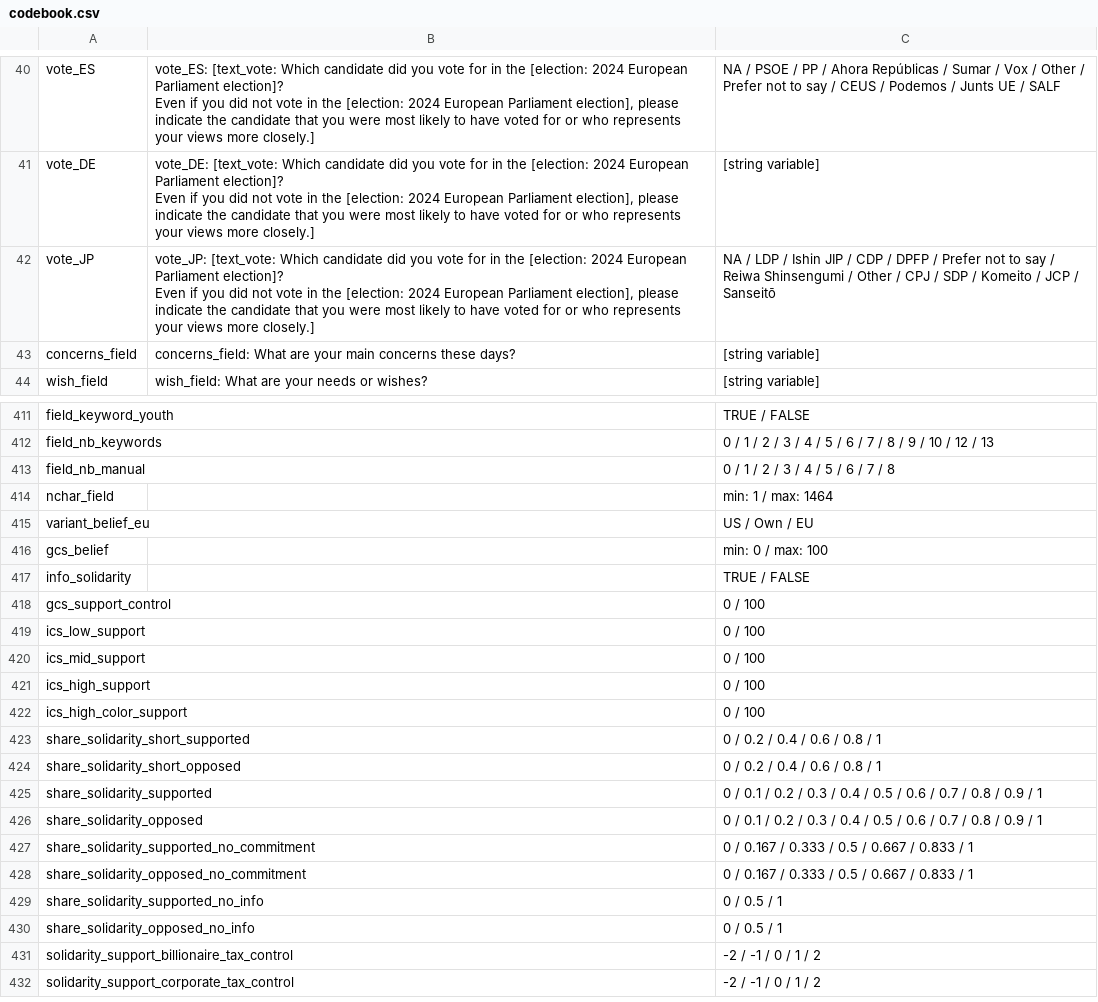
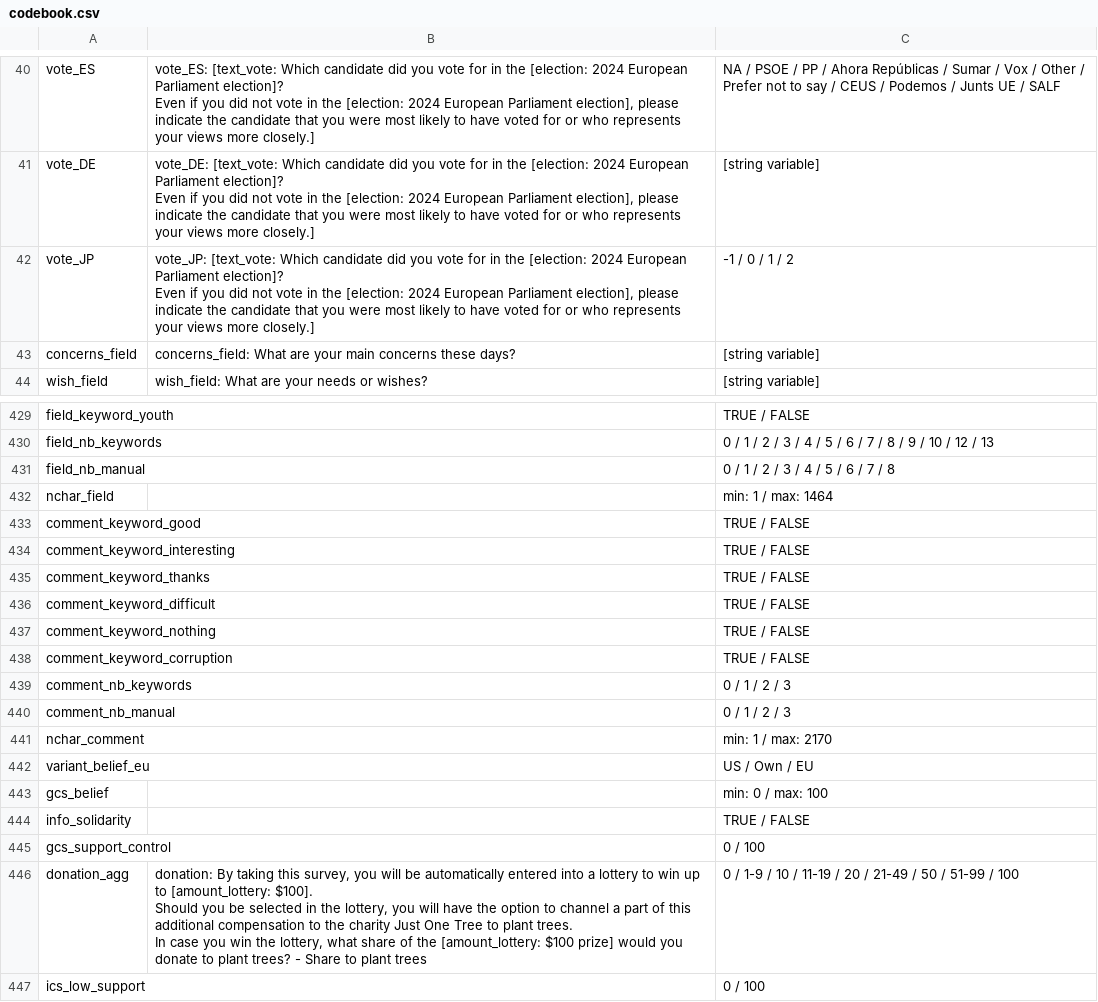
Before and after one commit to bixiou/robustness_global_redistr, a CSV file: questionnaire/codebook.csv, drawn as a sheet; only a part is shown, gaps mark what is left out; the shorter side is filled out with more unchanged rows; the diff covers the shown part only.

```diff
--- a/questionnaire/codebook.csv
+++ b/questionnaire/codebook.csv
@@ -55,4 +55,4 @@ vote_DE,"vote_DE: [text_vote: Which candidate did you vote for in the [election:
 Even if you did not vote in the [election: 2024 European Parliament election], please indicate the candidate that you were most likely to have voted for or who represents your views more closely.]",[string variable]
-vote_JP,"vote_JP: [text_vote: Which candidate did you vote for in the [election: 2024 European Parliament election]?
-Even if you did not vote in the [election: 2024 European Parliament election], please indicate the candidate that you were most likely to have voted for or who represents your views more closely.]",NA / LDP / Ishin JIP / CDP / DPFP / Prefer not to say / Reiwa Shinsengumi / Other / CPJ / SDP / Komeito / JCP / Sanseitō
+vote_JP,"vote_JP: [text_vote: Which candidate did you vote for in the [election: 2024 European Parliament election]?
+Even if you did not vote in the [election: 2024 European Parliament election], please indicate the candidate that you were most likely to have voted for or who represents your views more closely.]",-1 / 0 / 1 / 2
 concerns_field,concerns_field: What are your main concerns these days?,[string variable]
@@ -1146,2 +1164,11 @@ field_nb_manual,,0 / 1 / 2 / 3 / 4 / 5 / 6 / 7 / 8
 nchar_field,,min: 1 / max: 1464
+comment_keyword_good,,TRUE / FALSE
+comment_keyword_interesting,,TRUE / FALSE
+comment_keyword_thanks,,TRUE / FALSE
+comment_keyword_difficult,,TRUE / FALSE
+comment_keyword_nothing,,TRUE / FALSE
+comment_keyword_corruption,,TRUE / FALSE
+comment_nb_keywords,,0 / 1 / 2 / 3
+comment_nb_manual,,0 / 1 / 2 / 3
+nchar_comment,,min: 1 / max: 2170
 variant_belief_eu,,US / Own / EU
@@ -1150,2 +1177,6 @@ info_solidarity,,TRUE / FALSE
 gcs_support_control,,0 / 100
+donation_agg,"donation: By taking this survey, you will be automatically entered into a lottery to win up to [amount_lottery: $100].
+Should you be selected in the lottery, you will have the option to channel a part of this additional compensation to the charity Just One Tree to plant trees.
+
+In case you win the lottery, what share of the [amount_lottery: $100 prize] would you donate to plant trees? - Share to plant trees",0 / 1-9 / 10 / 11-19 / 20 / 21-49 / 50 / 51-99 / 100
 ics_low_support,,0 / 100
```
Also changed, not shown: 33 added rows and 1 moved row elsewhere in this file, 21 other files.
